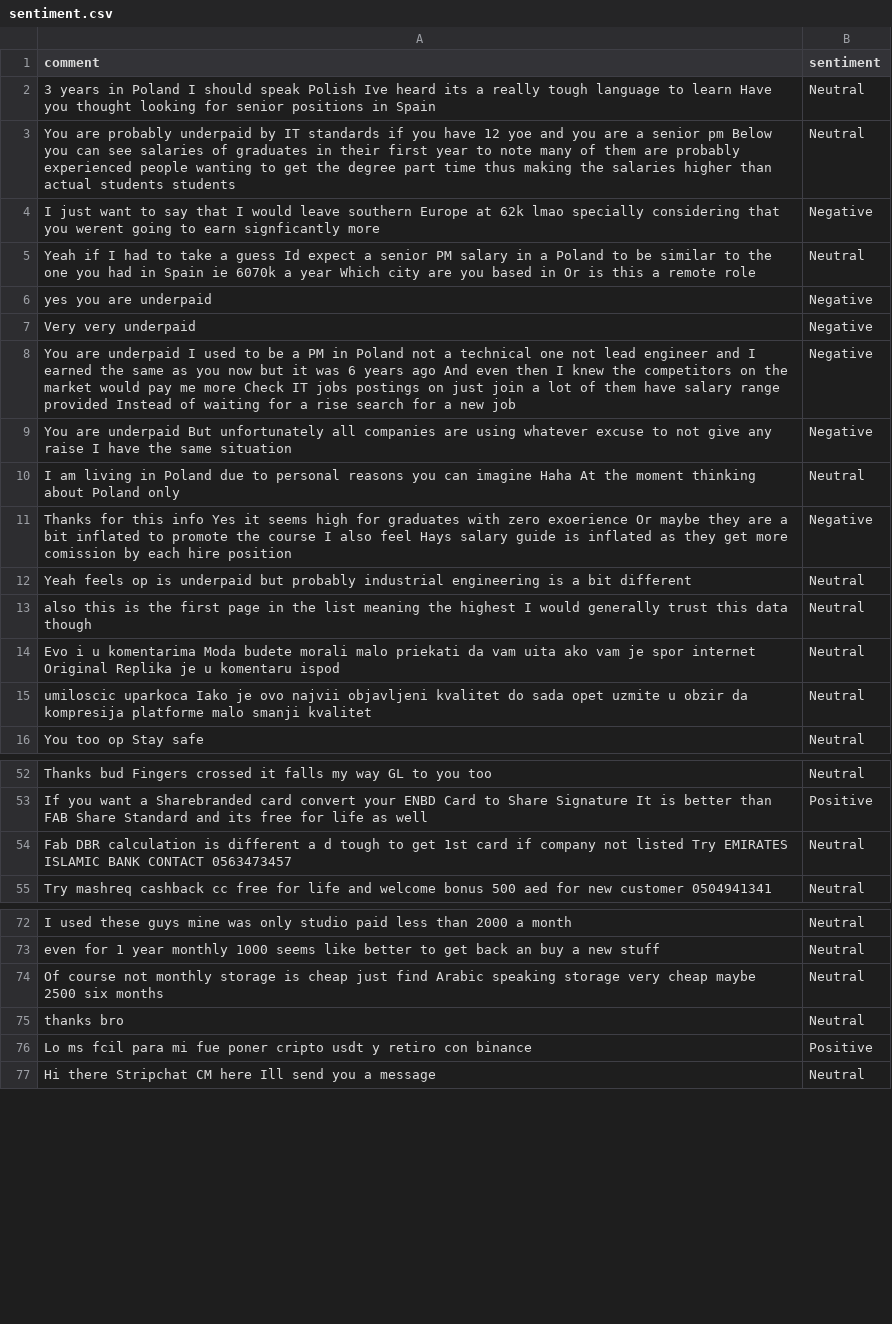
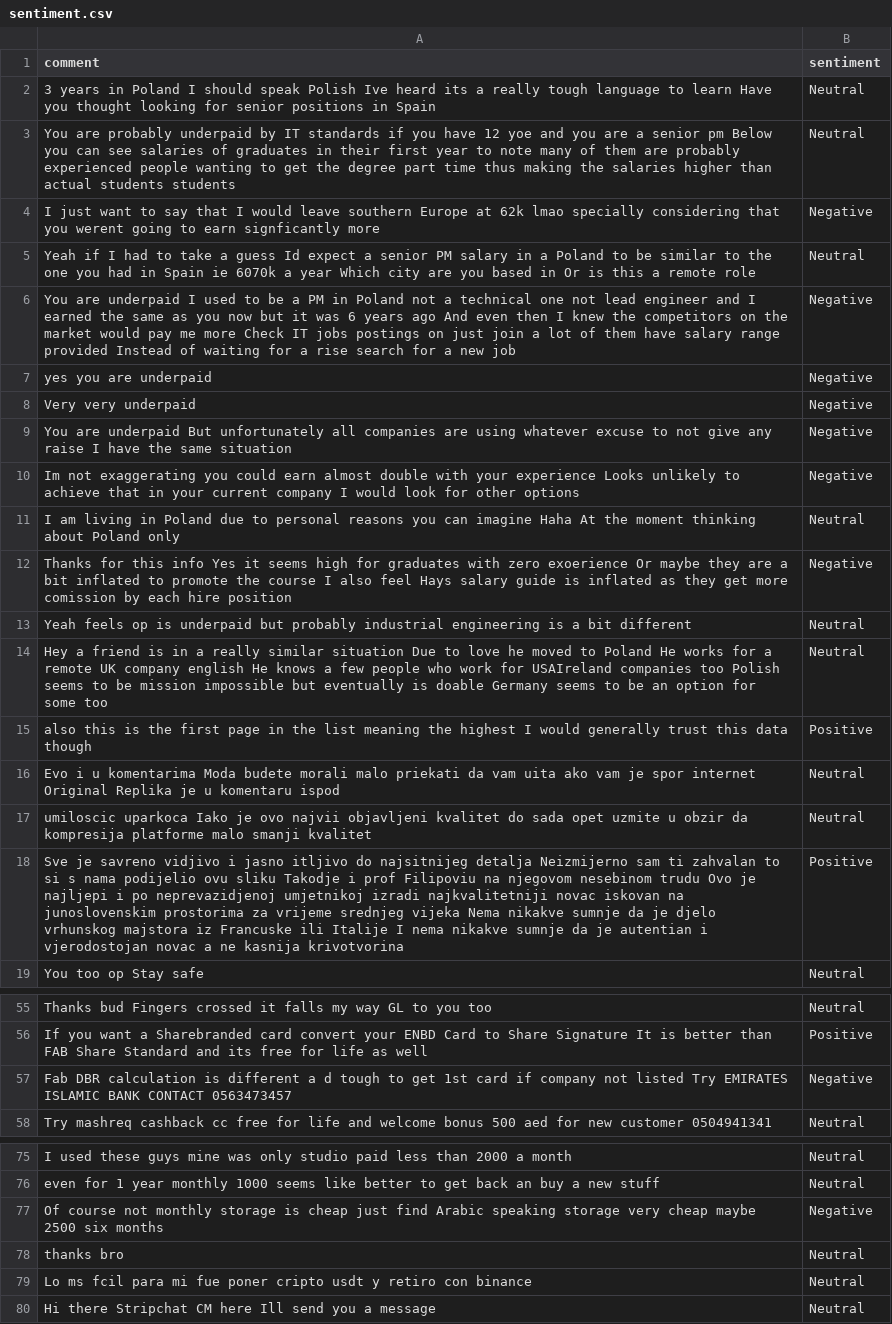
Before and after one commit to felixabraham670706/sentiment, a CSV file: sentiment.csv, drawn as a sheet; only a part is shown, gaps mark what is left out.

```diff
--- a/sentiment.csv
+++ b/sentiment.csv
@@ -5,6 +5,7 @@ I just want to say that I would leave southern Europe at 62k lmao specially cons
 Yeah if I had to take a guess Id expect a senior PM salary in a Poland to be similar to the one you had in Spain ie 6070k a year Which city are you based in Or is this a remote role,Neutral
+You are underpaid I used to be a PM in Poland not a technical one not lead engineer and I earned the same as you now but it was 6 years ago And even then I knew the competitors on the market would pay me more Check IT jobs postings on just join a lot of them have salary range provided Instead of waiting for a rise search for a new job,Negative
 yes you are underpaid,Negative
 Very very underpaid,Negative
-You are underpaid I used to be a PM in Poland not a technical one not lead engineer and I earned the same as you now but it was 6 years ago And even then I knew the competitors on the market would pay me more Check IT jobs postings on just join a lot of them have salary range provided Instead of waiting for a rise search for a new job,Negative
 You are underpaid But unfortunately all companies are using whatever excuse to not give any raise I have the same situation,Negative
+Im not exaggerating you could earn almost double with your experience Looks unlikely to achieve that in your current company I would look for other options,Negative
 I am living in Poland due to personal reasons you can imagine Haha At the moment thinking about Poland only,Neutral
@@ -12,5 +13,7 @@ Thanks for this info Yes it seems high for graduates with zero exoerience Or may
 Yeah feels op is underpaid but probably industrial engineering is a bit different,Neutral
-also this is the first page in the list meaning the highest I would generally trust this data though,Neutral
+Hey a friend is in a really similar situation Due to love he moved to Poland He works for a remote UK company english He knows a few people who work for USAIreland companies too Polish seems to be mission impossible but eventually is doable Germany seems to be an option for some too,Neutral
+also this is the first page in the list meaning the highest I would generally trust this data though,Positive
 Evo i u komentarima Moda budete morali malo priekati da vam uita ako vam je spor internet Original Replika je u komentaru ispod,Neutral
 umiloscic uparkoca Iako je ovo najvii objavljeni kvalitet do sada opet uzmite u obzir da kompresija platforme malo smanji kvalitet,Neutral
+Sve je savreno vidjivo i jasno itljivo do najsitnijeg detalja Neizmijerno sam ti zahvalan to si s nama podijelio ovu sliku Takodje i prof Filipoviu na njegovom nesebinom trudu Ovo je najljepi i po neprevazidjenoj umjetnikoj izradi najkvalitetniji novac iskovan na junoslovenskim prostorima za vrijeme srednjeg vijeka Nema nikakve sumnje da je djelo vrhunskog majstora iz Francuske ili Italije I nema nikakve sumnje da je autentian i vjerodostojan novac a ne kasnija krivotvorina,Positive
 You too op Stay safe,Neutral
@@ -53,3 +56,3 @@ Thanks bud Fingers crossed it falls my way GL to you too,Neutral
 If you want a Sharebranded card convert your ENBD Card to Share Signature It is better than FAB Share Standard and its free for life as well,Positive
-Fab DBR calculation is different a d tough to get 1st card if company not listed Try EMIRATES ISLAMIC BANK CONTACT 0563473457,Neutral
+Fab DBR calculation is different a d tough to get 1st card if company not listed Try EMIRATES ISLAMIC BANK CONTACT 0563473457,Negative
 Try mashreq cashback cc free for life and welcome bonus 500 aed for new customer 0504941341,Neutral
@@ -73,5 +76,5 @@ I used these guys mine was only studio paid less than 2000 a month,Neutral
 even for 1 year monthly 1000 seems like better to get back an buy a new stuff,Neutral
-Of course not monthly storage is cheap just find Arabic speaking storage very cheap maybe 2500 six months,Neutral
+Of course not monthly storage is cheap just find Arabic speaking storage very cheap maybe 2500 six months,Negative
 thanks bro,Neutral
-Lo ms fcil para mi fue poner cripto usdt y retiro con binance,Positive
+Lo ms fcil para mi fue poner cripto usdt y retiro con binance,Neutral
 Hi there Stripchat CM here Ill send you a message,Neutral
```
